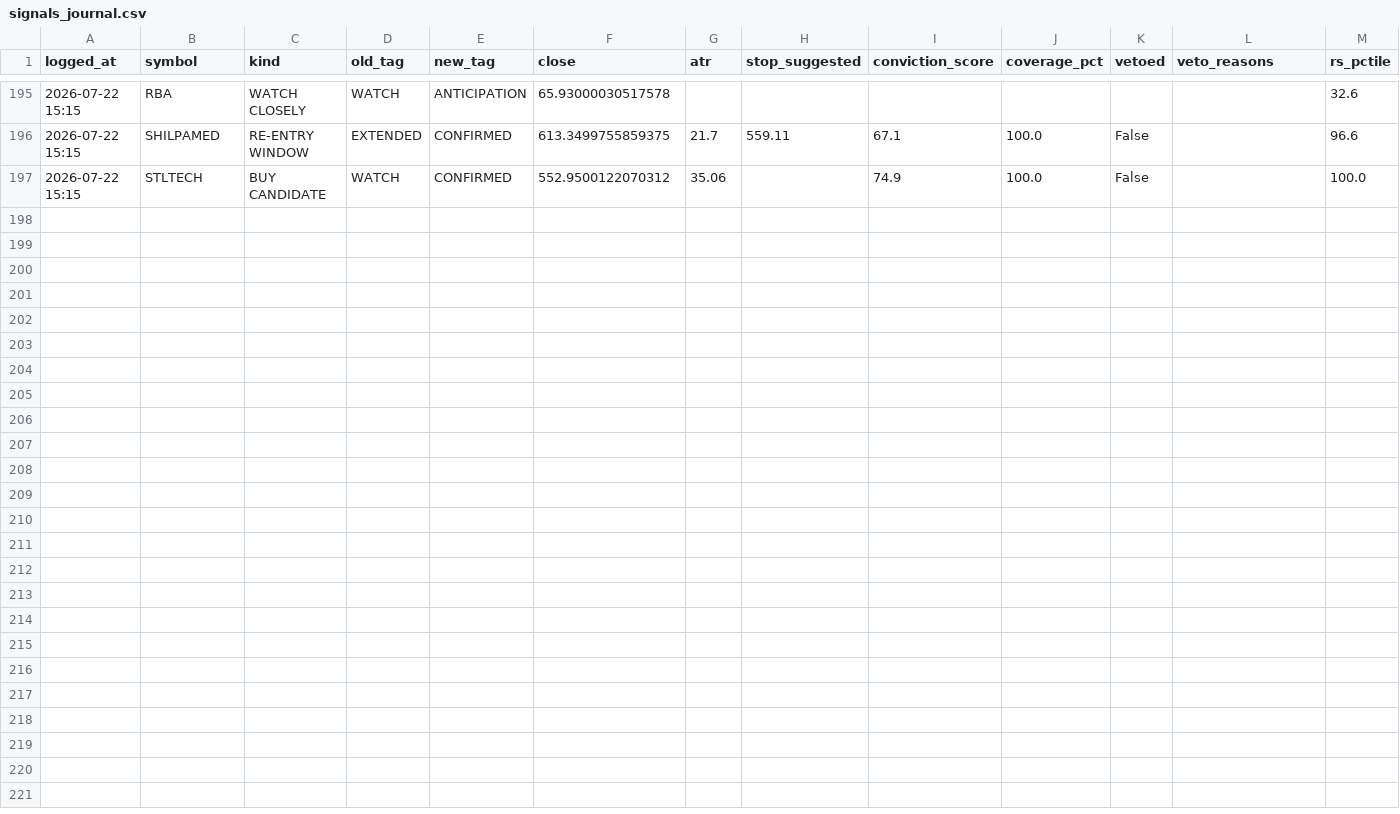
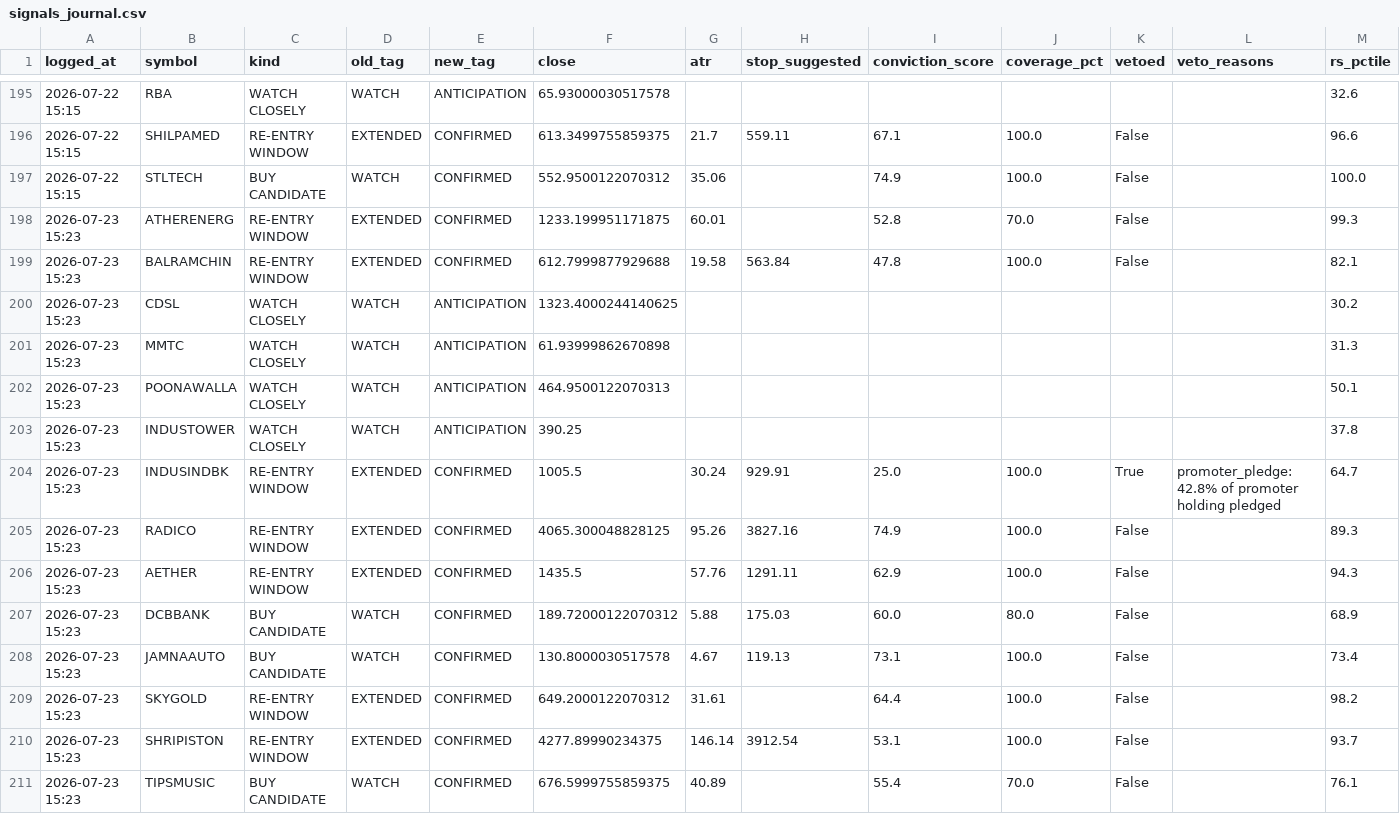
Before and after one commit to kartikeyaav/Golden-Stock, a CSV file: multibagger_screener/multibagger_screener/journal/signals_journal.csv, drawn as a sheet; only a part is shown, gaps mark what is left out; rows hold the shown columns only; the diff names each change by its address in the sheet, - before the commit and + after, or states it on an @@ line.

```diff
--- a/multibagger_screener/multibagger_screener/journal/signals_journal.csv
+++ b/multibagger_screener/multibagger_screener/journal/signals_journal.csv
+row 198: 2026-07-23 15:23 | ATHERENERG | RE-ENTRY WINDOW | EXTENDED | CONFIRMED | 1233.199951171875 | 60.01 |  | 52.8 | 70.0 | False |  | 99.3
+row 199: 2026-07-23 15:23 | BALRAMCHIN | RE-ENTRY WINDOW | EXTENDED | CONFIRMED | 612.7999877929688 | 19.58 | 563.84 | 47.8 | 100.0 | False |  | 82.1
+row 200: 2026-07-23 15:23 | CDSL | WATCH CLOSELY | WATCH | ANTICIPATION | 1323.4000244140625 |  |  |  |  |  |  | 30.2
+row 201: 2026-07-23 15:23 | MMTC | WATCH CLOSELY | WATCH | ANTICIPATION | 61.93999862670898 |  |  |  |  |  |  | 31.3
+row 202: 2026-07-23 15:23 | POONAWALLA | WATCH CLOSELY | WATCH | ANTICIPATION | 464.9500122070313 |  |  |  |  |  |  | 50.1
+row 203: 2026-07-23 15:23 | INDUSTOWER | WATCH CLOSELY | WATCH | ANTICIPATION | 390.25 |  |  |  |  |  |  | 37.8
+row 204: 2026-07-23 15:23 | INDUSINDBK | RE-ENTRY WINDOW | EXTENDED | CONFIRMED | 1005.5 | 30.24 | 929.91 | 25.0 | 100.0 | True | promoter_pledge: 42.8% of promoter holding pledged | 64.7
+row 205: 2026-07-23 15:23 | RADICO | RE-ENTRY WINDOW | EXTENDED | CONFIRMED | 4065.300048828125 | 95.26 | 3827.16 | 74.9 | 100.0 | False |  | 89.3
+row 206: 2026-07-23 15:23 | AETHER | RE-ENTRY WINDOW | EXTENDED | CONFIRMED | 1435.5 | 57.76 | 1291.11 | 62.9 | 100.0 | False |  | 94.3
+row 207: 2026-07-23 15:23 | DCBBANK | BUY CANDIDATE | WATCH | CONFIRMED | 189.72000122070312 | 5.88 | 175.03 | 60.0 | 80.0 | False |  | 68.9
+row 208: 2026-07-23 15:23 | JAMNAAUTO | BUY CANDIDATE | WATCH | CONFIRMED | 130.8000030517578 | 4.67 | 119.13 | 73.1 | 100.0 | False |  | 73.4
+row 209: 2026-07-23 15:23 | SKYGOLD | RE-ENTRY WINDOW | EXTENDED | CONFIRMED | 649.2000122070312 | 31.61 |  | 64.4 | 100.0 | False |  | 98.2
+row 210: 2026-07-23 15:23 | SHRIPISTON | RE-ENTRY WINDOW | EXTENDED | CONFIRMED | 4277.89990234375 | 146.14 | 3912.54 | 53.1 | 100.0 | False |  | 93.7
+row 211: 2026-07-23 15:23 | TIPSMUSIC | BUY CANDIDATE | WATCH | CONFIRMED | 676.5999755859375 | 40.89 |  | 55.4 | 70.0 | False |  | 76.1
```
Also changed, not shown: 7 other files.
